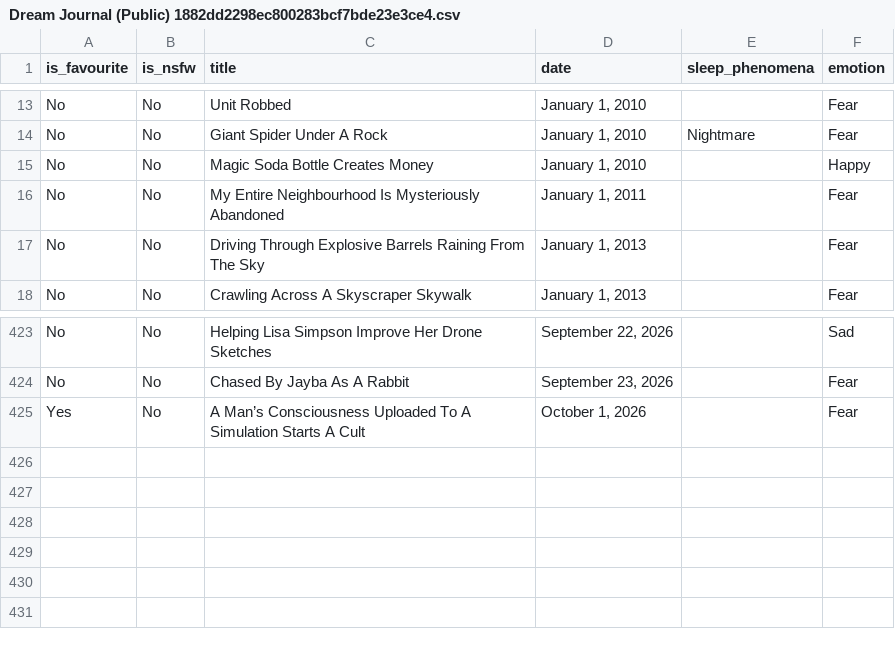
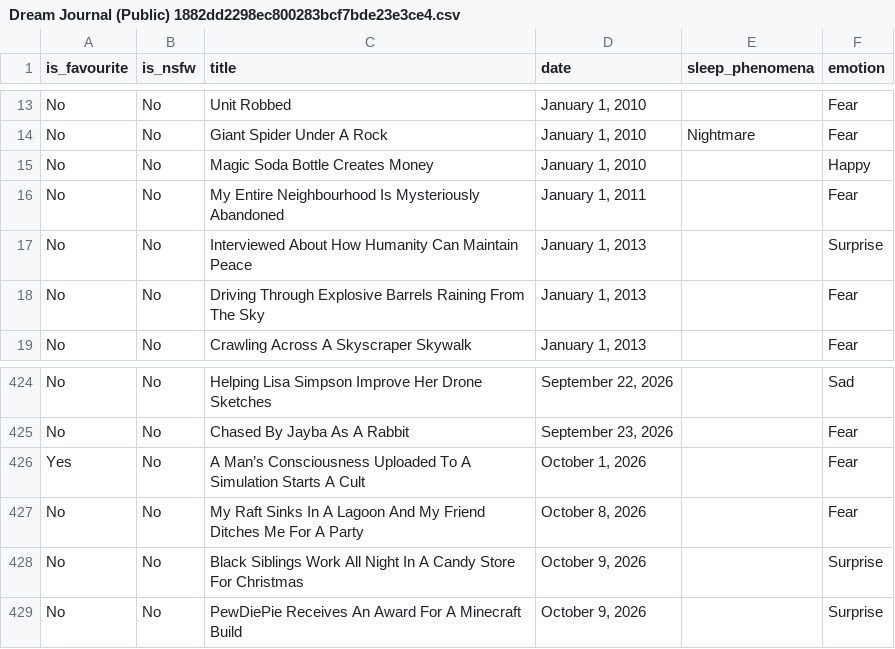
Before and after one commit to S-JZR/Dream-Journal, a CSV file: Dream Journal (Public) 1882dd2298ec800283bcf7bde23e3ce4.csv, drawn as a sheet; only a part is shown, gaps mark what is left out.

```diff
--- a/Dream Journal (Public) 1882dd2298ec800283bcf7bde23e3ce4.csv
+++ b/Dream Journal (Public) 1882dd2298ec800283bcf7bde23e3ce4.csv
@@ -16,2 +16,3 @@ No,No,Magic Soda Bottle Creates Money,"January 1, 2010",,Happy
 No,No,My Entire Neighbourhood Is Mysteriously Abandoned,"January 1, 2011",,Fear
+No,No,Interviewed About How Humanity Can Maintain Peace,"January 1, 2013",,Surprise
 No,No,Driving Through Explosive Barrels Raining From The Sky,"January 1, 2013",,Fear
@@ -425 +426,4 @@ No,No,Chased By Jayba As A Rabbit,"September 23, 2026",,Fear
 Yes,No,A Man’s Consciousness Uploaded To A Simulation Starts A Cult,"October 1, 2026",,Fear
+No,No,My Raft Sinks In A Lagoon And My Friend Ditches Me For A Party,"October 8, 2026",,Fear
+No,No,Black Siblings Work All Night In A Candy Store For Christmas,"October 9, 2026",,Surprise
+No,No,PewDiePie Receives An Award For A Minecraft Build,"October 9, 2026",,Surprise
```
Also changed, not shown: Dream Journal (Public) 1882dd2298ec800283bcf7bde23e3ce4_all.csv, 7 other files.
